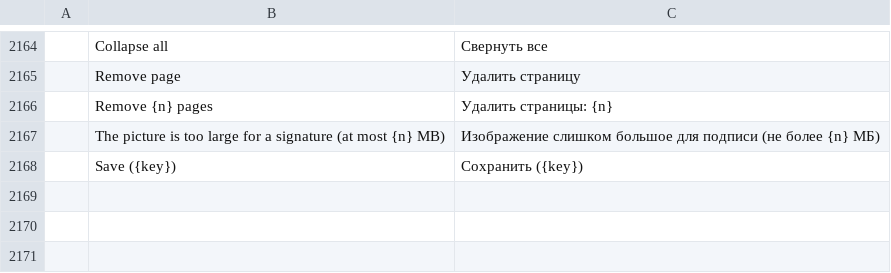
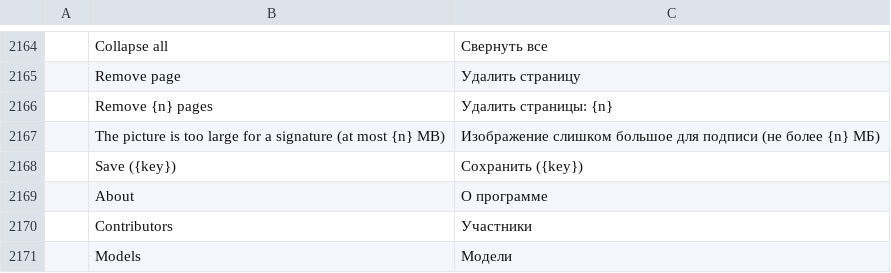
Before and after one commit to sintec-llc/sintec.pdf, a TSV file: crates/ui-egui/src/i18n/ru.tsv, drawn as a sheet; only a part is shown, gaps mark what is left out; the diff names each change by its address in the sheet, - before the commit and + after, or states it on an @@ line.

```diff
--- a/crates/ui-egui/src/i18n/ru.tsv
+++ b/crates/ui-egui/src/i18n/ru.tsv
+row 2169:  | About | О программе
+row 2170:  | Contributors | Участники
+row 2171:  | Models | Модели
```
Also changed, not shown: crates/ui-egui/src/i18n/cs.tsv, crates/ui-egui/src/i18n/es.tsv, 20 other files.
